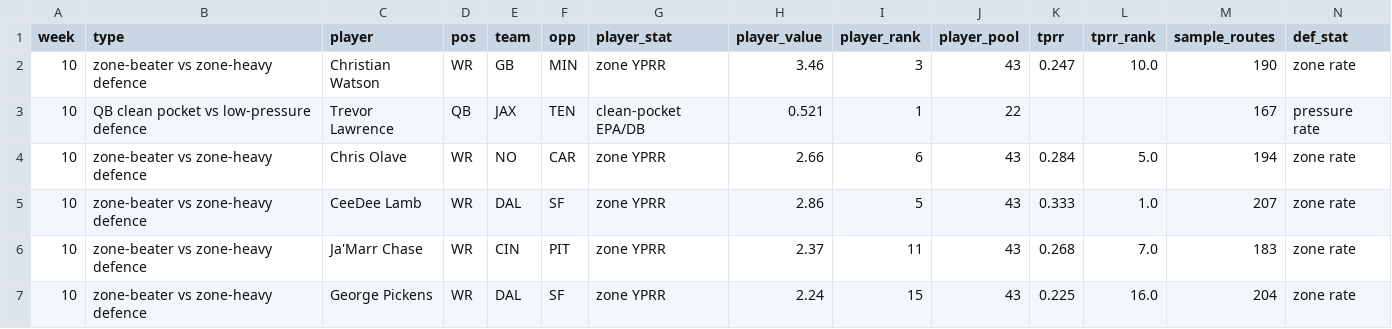
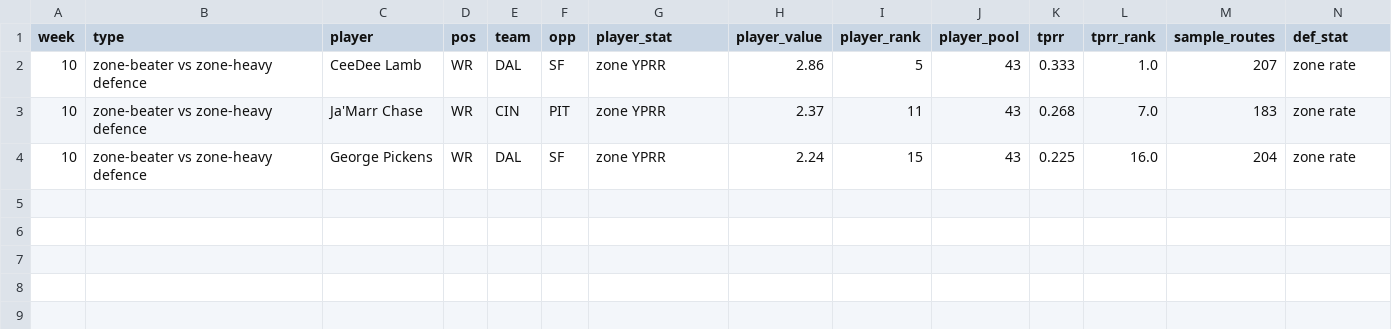
Before and after one commit to dhanani1/dwain-coverage-data, a CSV file: matchup_angles_wk10.csv, drawn as a sheet; only a part is shown; rows hold the shown columns only; the diff names each change by its address in the sheet, - before the commit and + after, or states it on an @@ line.

```diff
--- a/matchup_angles_wk10.csv
+++ b/matchup_angles_wk10.csv
-row 2: 10 | zone-beater vs zone-heavy defence | Christian Watson | WR | GB | MIN | zone YPRR | 3.46 | 3 | 43 | 0.247 | 10.0 | 190 | zone rate
-row 3: 10 | QB clean pocket vs low-pressure defence | Trevor Lawrence | QB | JAX | TEN | clean-pocket EPA/DB | 0.521 | 1 | 22 |  |  | 167 | pressure rate
-row 4: 10 | zone-beater vs zone-heavy defence | Chris Olave | WR | NO | CAR | zone YPRR | 2.66 | 6 | 43 | 0.284 | 5.0 | 194 | zone rate
```
Also changed, not shown: matchup_angles_candidates_wk10.csv, t2_fp.csv, 4 other files.
